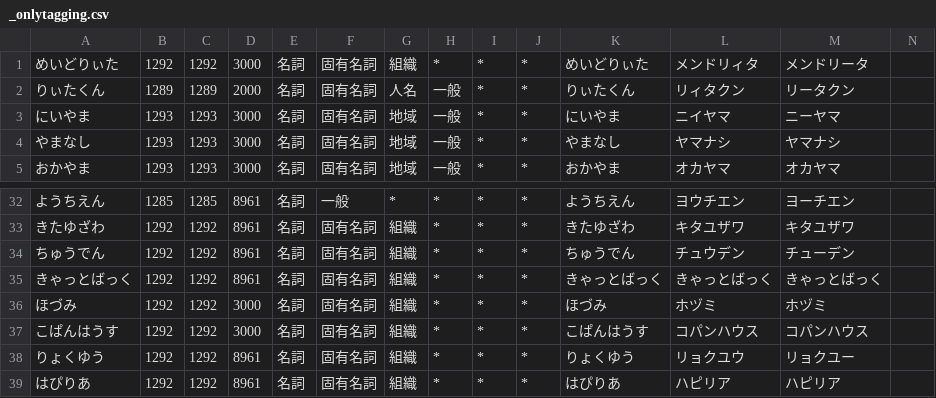
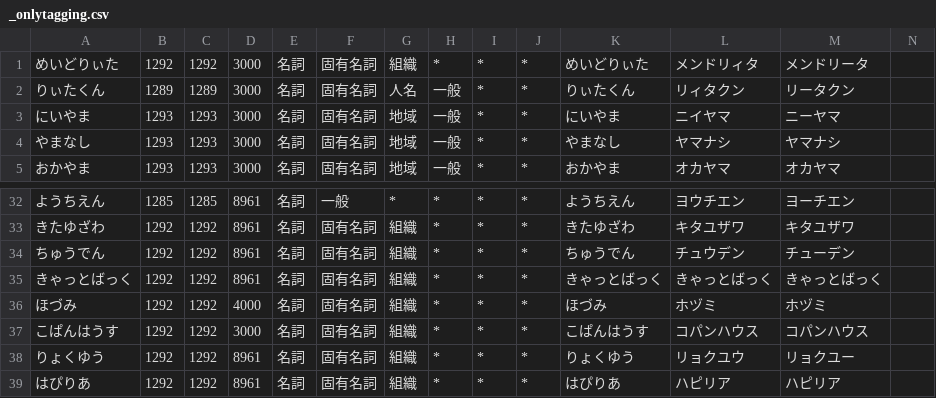
Before and after one commit to millimoji/ribbon, a CSV file: tools/script/_onlytagging.csv, drawn as a sheet; only a part is shown, gaps mark what is left out; the diff covers the shown part only.

```diff
--- a/tools/script/_onlytagging.csv
+++ b/tools/script/_onlytagging.csv
@@ -1,3 +1,3 @@
 めいどりぃた,1292,1292,3000,名詞,固有名詞,組織,*,*,*,めいどりぃた,メンドリィタ,メンドリータ
-りぃたくん,1289,1289,2000,名詞,固有名詞,人名,一般,*,*,りぃたくん,リィタクン,リータクン
+りぃたくん,1289,1289,3000,名詞,固有名詞,人名,一般,*,*,りぃたくん,リィタクン,リータクン
 にいやま,1293,1293,3000,名詞,固有名詞,地域,一般,*,*,にいやま,ニイヤマ,ニーヤマ
@@ -35,3 +35,3 @@
 きゃっとばっく,1292,1292,8961,名詞,固有名詞,組織,*,*,*,きゃっとばっく,きゃっとばっく,きゃっとばっく
-ほづみ,1292,1292,3000,名詞,固有名詞,組織,*,*,*,ほづみ,ホヅミ,ホヅミ
+ほづみ,1292,1292,4000,名詞,固有名詞,組織,*,*,*,ほづみ,ホヅミ,ホヅミ
 こぱんはうす,1292,1292,3000,名詞,固有名詞,組織,*,*,*,こぱんはうす,コパンハウス,コパンハウス
```
Also changed, not shown: 1 added row and 26 edited cells elsewhere in this file, 1 other file.
